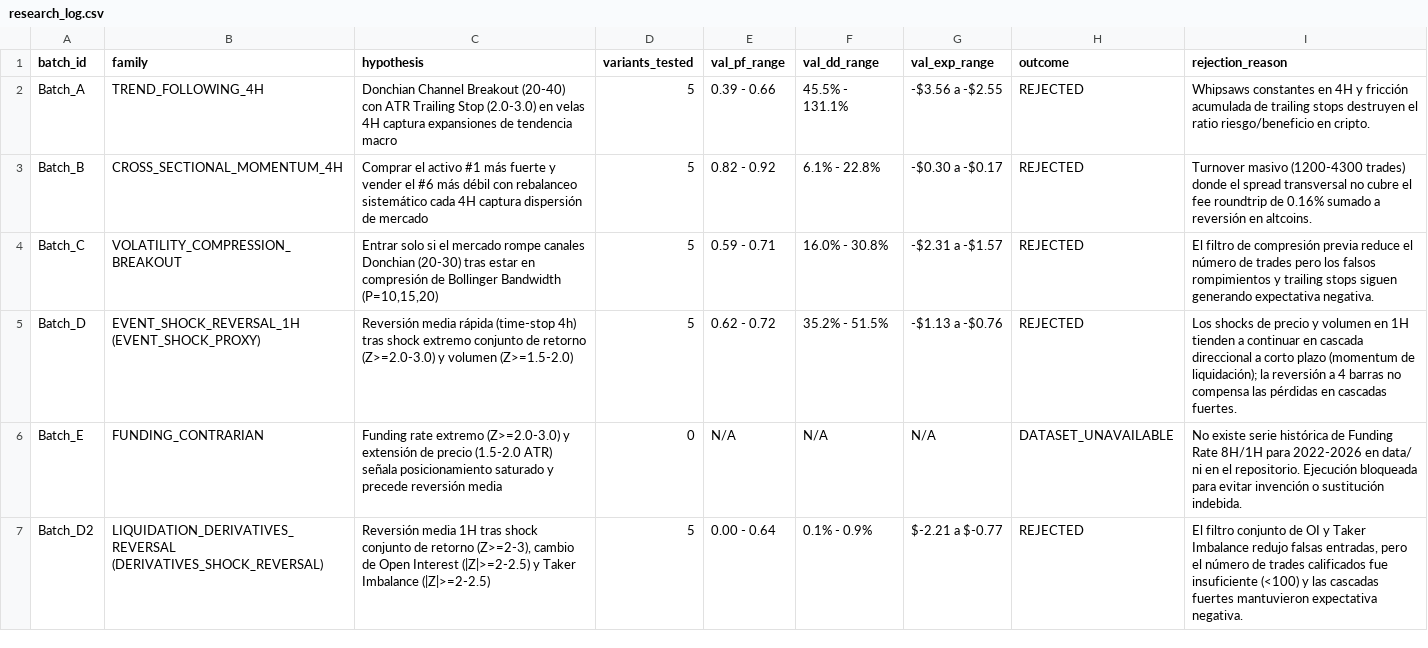
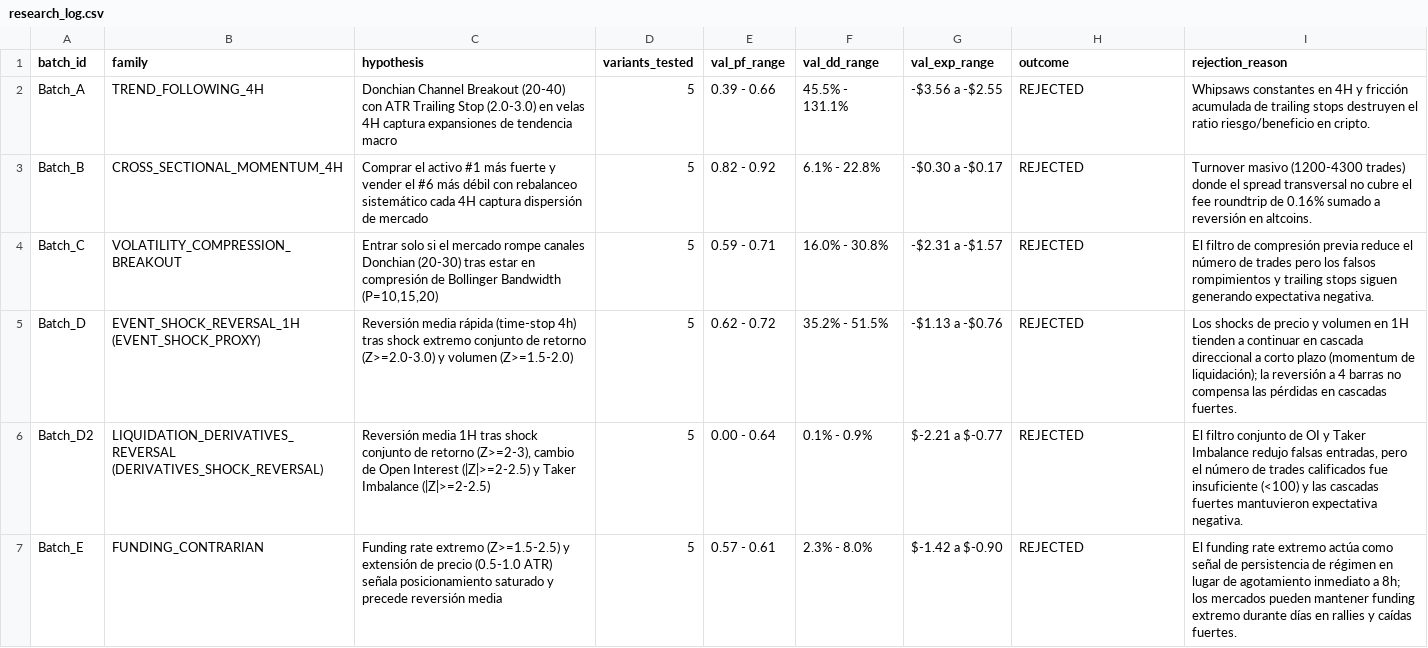
Before and after one commit to jarmx75/Gemini-3-AlphaQuant-HUB-V1, a CSV file: src/factory/research_log.csv, drawn as a sheet; removed rows and columns are numbered as before the commit, all else as after; the diff names each change by its address in the sheet, - before the commit and + after, or states it on an @@ line.

```diff
--- a/src/factory/research_log.csv
+++ b/src/factory/research_log.csv
-row 6: Batch_E | FUNDING_CONTRARIAN | Funding rate extremo (Z>=2.0-3.0) y extensión de precio (1.5-2.0 ATR) señala posicionamiento saturado y precede reversión media | 0 | N/A | N/A | N/A | DATASET_UNAVAILABLE | No existe serie histórica de Funding Rate 8H/1H para 2022-2026 en data/ ni en el repositorio. Ejecución bloqueada para evitar invención o sustitución indebida.
+row 7: Batch_E | FUNDING_CONTRARIAN | Funding rate extremo (Z>=1.5-2.5) y extensión de precio (0.5-1.0 ATR) señala posicionamiento saturado y precede reversión media | 5 | 0.57 - 0.61 | 2.3% - 8.0% | $-1.42 a $-0.90 | REJECTED | El funding rate extremo actúa como señal de persistencia de régimen en lugar de agotamiento inmediato a 8h; los mercados pueden mantener funding extremo durante días en rallies y caídas fuertes.
```
Also changed, not shown: src/factory/dead_log.csv, 5 other files.
